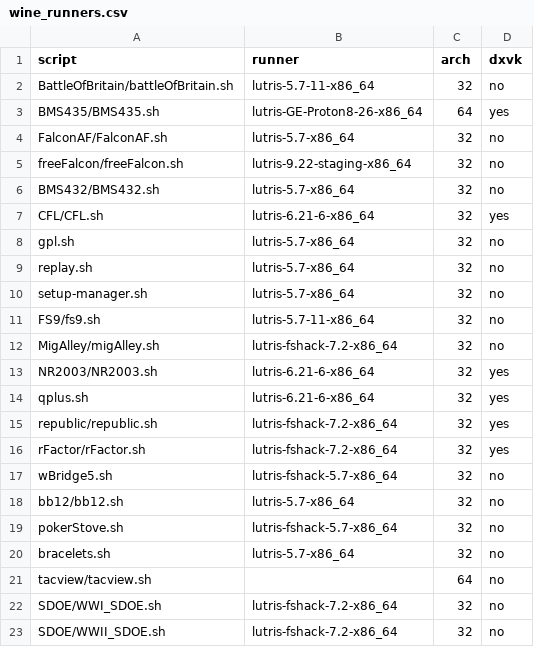
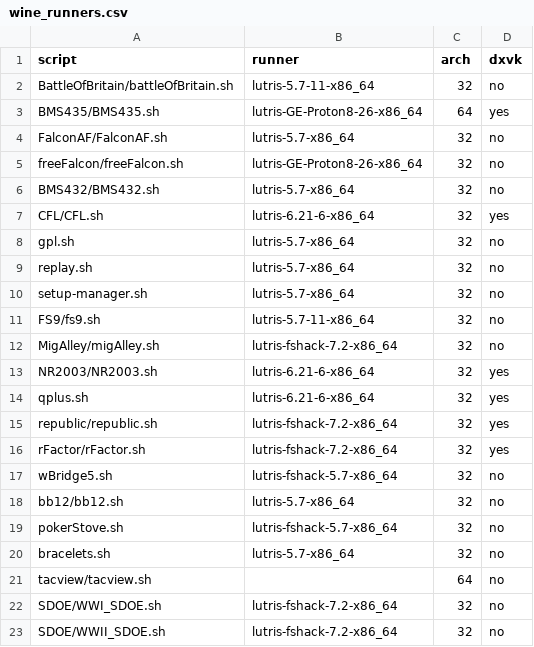
Before and after one commit to sim-museum/serious-games-lab, a CSV file: config/wine_runners.csv, drawn as a sheet.

```diff
--- a/config/wine_runners.csv
+++ b/config/wine_runners.csv
@@ -4,3 +4,3 @@ BMS435/BMS435.sh,lutris-GE-Proton8-26-x86_64,64,yes
 FalconAF/FalconAF.sh,lutris-5.7-x86_64,32,no
-freeFalcon/freeFalcon.sh,lutris-9.22-staging-x86_64,32,no
+freeFalcon/freeFalcon.sh,lutris-GE-Proton8-26-x86_64,32,no
 BMS432/BMS432.sh,lutris-5.7-x86_64,32,no
```
Also changed, not shown: 1 other file.
